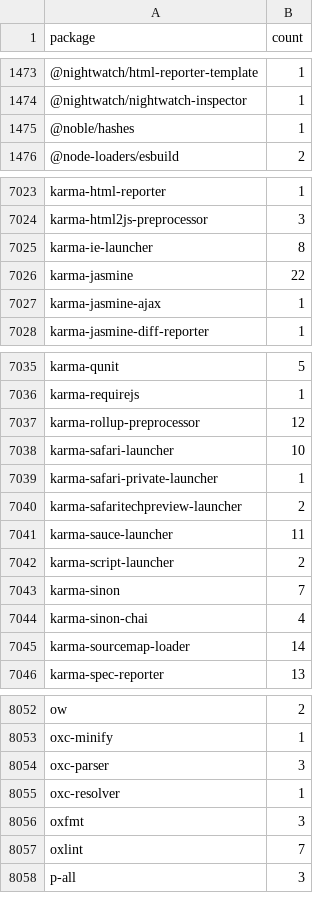
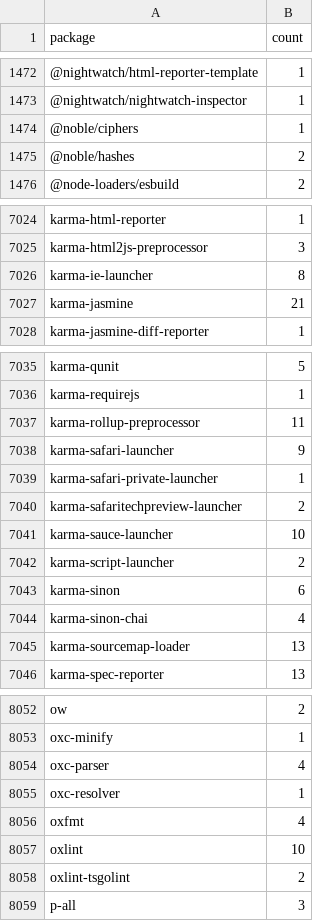
Before and after one commit to streetsidesoftware/cspell-dicts, a CSV file: dictionaries/npm/src/npm/.npm-package-ref-counts.csv, drawn as a sheet; only a part is shown, gaps mark what is left out; the diff covers the shown part only.

```diff
--- a/dictionaries/npm/src/npm/.npm-package-ref-counts.csv
+++ b/dictionaries/npm/src/npm/.npm-package-ref-counts.csv
@@ -1474,3 +1473,4 @@ package,count
 @nightwatch/nightwatch-inspector,1
-@noble/hashes,1
+@noble/ciphers,1
+@noble/hashes,2
 @node-loaders/esbuild,2
@@ -7025,4 +7026,3 @@ karma-html2js-preprocessor,3
 karma-ie-launcher,8
-karma-jasmine,22
-karma-jasmine-ajax,1
+karma-jasmine,21
 karma-jasmine-diff-reporter,1
@@ -7036,11 +7036,11 @@ karma-qunit,5
 karma-requirejs,1
-karma-rollup-preprocessor,12
-karma-safari-launcher,10
+karma-rollup-preprocessor,11
+karma-safari-launcher,9
 karma-safari-private-launcher,1
 karma-safaritechpreview-launcher,2
-karma-sauce-launcher,11
+karma-sauce-launcher,10
 karma-script-launcher,2
-karma-sinon,7
+karma-sinon,6
 karma-sinon-chai,4
-karma-sourcemap-loader,14
+karma-sourcemap-loader,13
 karma-spec-reporter,13
@@ -8053,6 +8053,7 @@ ow,2
 oxc-minify,1
-oxc-parser,3
+oxc-parser,4
 oxc-resolver,1
-oxfmt,3
-oxlint,7
+oxfmt,4
+oxlint,10
+oxlint-tsgolint,2
 p-all,3
```
Also changed, not shown: 6 added rows, 8 removed rows and 101 edited cells elsewhere in this file, dictionaries/npm/src/npm/.npm-keywords.csv, 6 other files.
